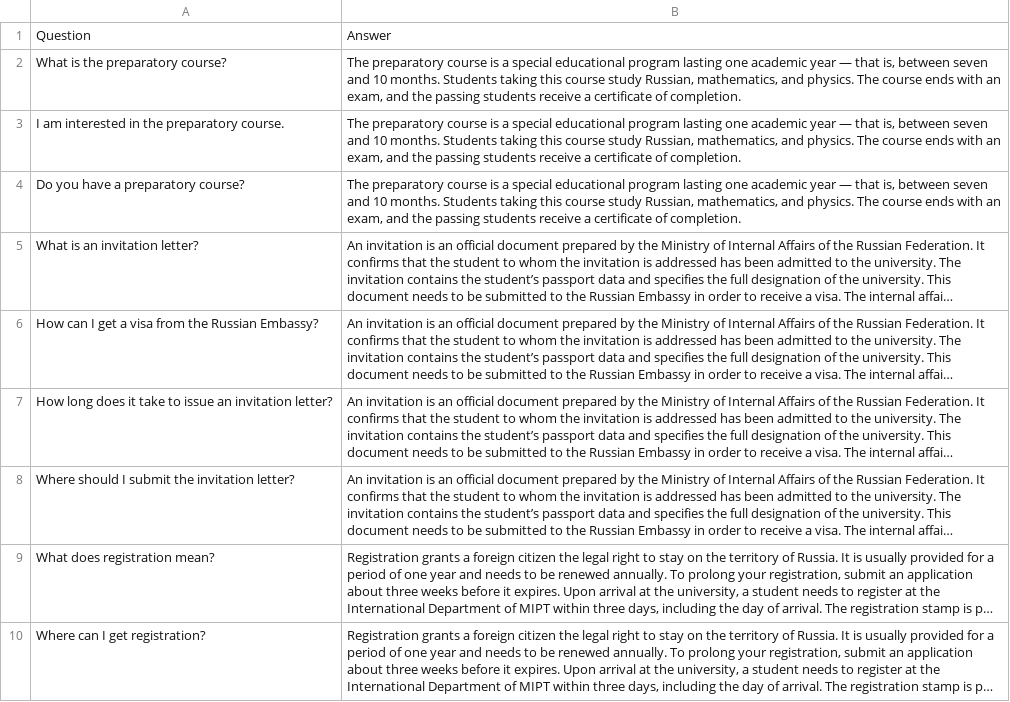
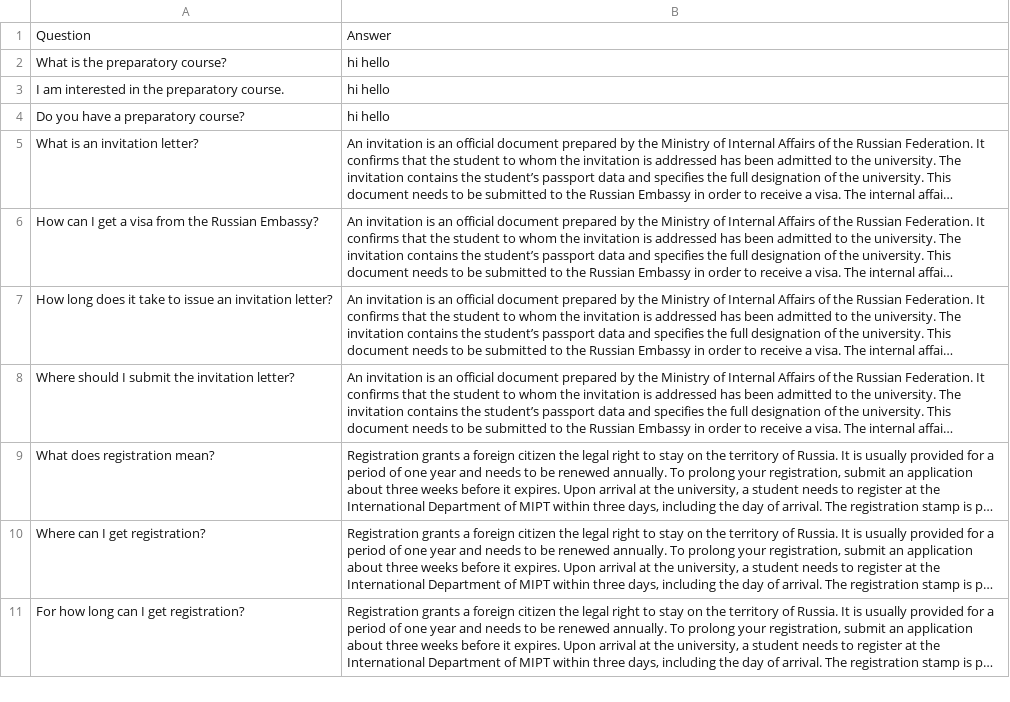
Before and after one commit to saimanasa97/ncrwork, a CSV file: faq_school_en.csv, drawn as a sheet; only a part is shown; the shorter side is filled out with more unchanged rows; long unchanged cells end in …; the diff names each change by its address in the sheet, - before the commit and + after, or states it on an @@ line.

Commit message:
updated

```diff
--- a/faq_school_en.csv
+++ b/faq_school_en.csv
-B2:B4: The preparatory course is a special educational program lasting one academic year — that is, between seven and 10 months. Students taking this course study Russian, mathematics, and physics. The course ends with an exam, and the passing students receive a certificate of completion.
+B2:B4: hi hello
```
